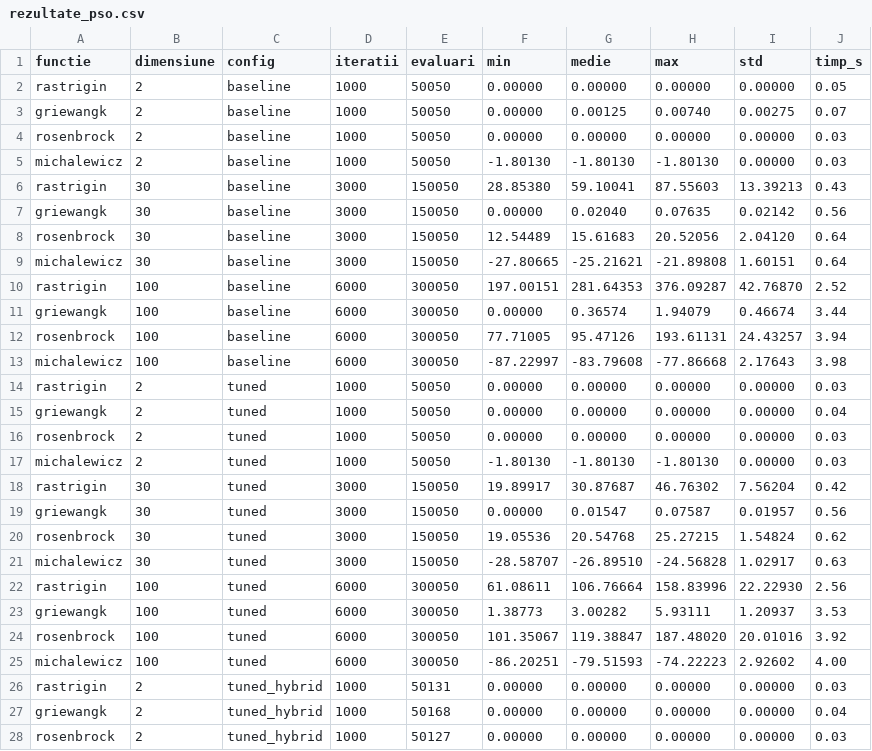
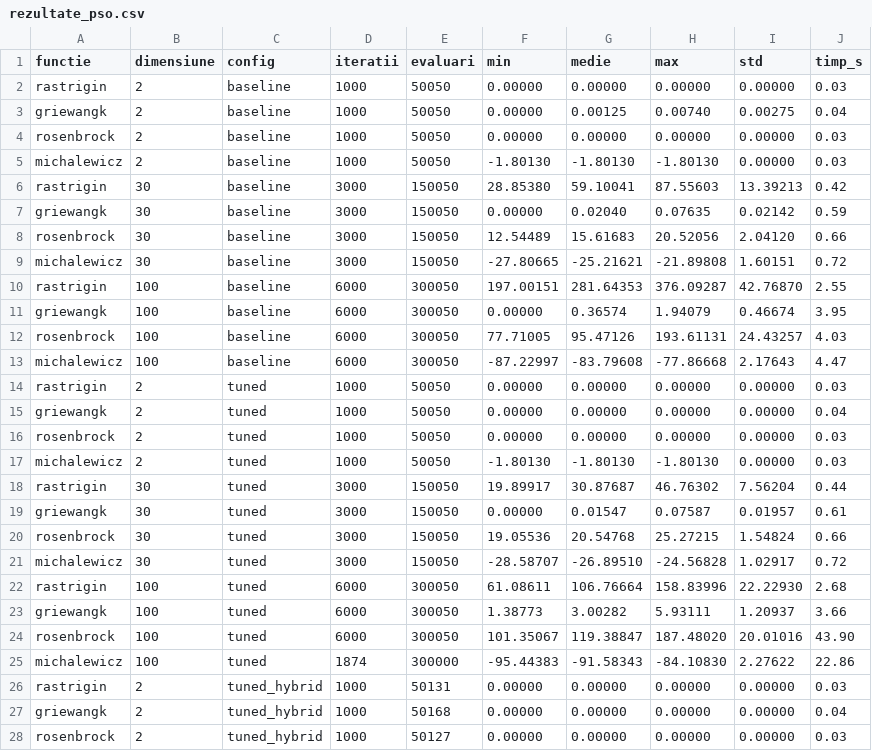
Before and after one commit to EduardZaborila3/NIM-Laboratory, a CSV file: Hw2/rezultate_pso.csv, drawn as a sheet; only a part is shown; the diff covers the shown part only.

```diff
--- a/Hw2/rezultate_pso.csv
+++ b/Hw2/rezultate_pso.csv
@@ -1,14 +1,14 @@
 functie,dimensiune,config,iteratii,evaluari,min,medie,max,std,timp_s
-rastrigin,2,baseline,1000,50050,0.00000,0.00000,0.00000,0.00000,0.05
-griewangk,2,baseline,1000,50050,0.00000,0.00125,0.00740,0.00275,0.07
+rastrigin,2,baseline,1000,50050,0.00000,0.00000,0.00000,0.00000,0.03
+griewangk,2,baseline,1000,50050,0.00000,0.00125,0.00740,0.00275,0.04
 rosenbrock,2,baseline,1000,50050,0.00000,0.00000,0.00000,0.00000,0.03
 michalewicz,2,baseline,1000,50050,-1.80130,-1.80130,-1.80130,0.00000,0.03
-rastrigin,30,baseline,3000,150050,28.85380,59.10041,87.55603,13.39213,0.43
-griewangk,30,baseline,3000,150050,0.00000,0.02040,0.07635,0.02142,0.56
-rosenbrock,30,baseline,3000,150050,12.54489,15.61683,20.52056,2.04120,0.64
-michalewicz,30,baseline,3000,150050,-27.80665,-25.21621,-21.89808,1.60151,0.64
-rastrigin,100,baseline,6000,300050,197.00151,281.64353,376.09287,42.76870,2.52
-griewangk,100,baseline,6000,300050,0.00000,0.36574,1.94079,0.46674,3.44
-rosenbrock,100,baseline,6000,300050,77.71005,95.47126,193.61131,24.43257,3.94
-michalewicz,100,baseline,6000,300050,-87.22997,-83.79608,-77.86668,2.17643,3.98
+rastrigin,30,baseline,3000,150050,28.85380,59.10041,87.55603,13.39213,0.42
+griewangk,30,baseline,3000,150050,0.00000,0.02040,0.07635,0.02142,0.59
+rosenbrock,30,baseline,3000,150050,12.54489,15.61683,20.52056,2.04120,0.66
+michalewicz,30,baseline,3000,150050,-27.80665,-25.21621,-21.89808,1.60151,0.72
+rastrigin,100,baseline,6000,300050,197.00151,281.64353,376.09287,42.76870,2.55
+griewangk,100,baseline,6000,300050,0.00000,0.36574,1.94079,0.46674,3.95
+rosenbrock,100,baseline,6000,300050,77.71005,95.47126,193.61131,24.43257,4.03
+michalewicz,100,baseline,6000,300050,-87.22997,-83.79608,-77.86668,2.17643,4.47
 rastrigin,2,tuned,1000,50050,0.00000,0.00000,0.00000,0.00000,0.03
@@ -17,10 +17,10 @@ rosenbrock,2,tuned,1000,50050,0.00000,0.00000,0.00000,0.00000,0.03
 michalewicz,2,tuned,1000,50050,-1.80130,-1.80130,-1.80130,0.00000,0.03
-rastrigin,30,tuned,3000,150050,19.89917,30.87687,46.76302,7.56204,0.42
-griewangk,30,tuned,3000,150050,0.00000,0.01547,0.07587,0.01957,0.56
-rosenbrock,30,tuned,3000,150050,19.05536,20.54768,25.27215,1.54824,0.62
-michalewicz,30,tuned,3000,150050,-28.58707,-26.89510,-24.56828,1.02917,0.63
-rastrigin,100,tuned,6000,300050,61.08611,106.76664,158.83996,22.22930,2.56
-griewangk,100,tuned,6000,300050,1.38773,3.00282,5.93111,1.20937,3.53
-rosenbrock,100,tuned,6000,300050,101.35067,119.38847,187.48020,20.01016,3.92
-michalewicz,100,tuned,6000,300050,-86.20251,-79.51593,-74.22223,2.92602,4.00
+rastrigin,30,tuned,3000,150050,19.89917,30.87687,46.76302,7.56204,0.44
+griewangk,30,tuned,3000,150050,0.00000,0.01547,0.07587,0.01957,0.61
+rosenbrock,30,tuned,3000,150050,19.05536,20.54768,25.27215,1.54824,0.66
+michalewicz,30,tuned,3000,150050,-28.58707,-26.89510,-24.56828,1.02917,0.72
+rastrigin,100,tuned,6000,300050,61.08611,106.76664,158.83996,22.22930,2.68
+griewangk,100,tuned,6000,300050,1.38773,3.00282,5.93111,1.20937,3.66
+rosenbrock,100,tuned,6000,300050,101.35067,119.38847,187.48020,20.01016,43.90
+michalewicz,100,tuned,1874,300000,-95.44383,-91.58343,-84.10830,2.27622,22.86
 rastrigin,2,tuned_hybrid,1000,50131,0.00000,0.00000,0.00000,0.00000,0.03
```
Also changed, not shown: 46 edited cells elsewhere in this file, Hw2/rezultate_comparatie.csv, Hw2/rezultate_pso_parametri.csv, 14 other files.
